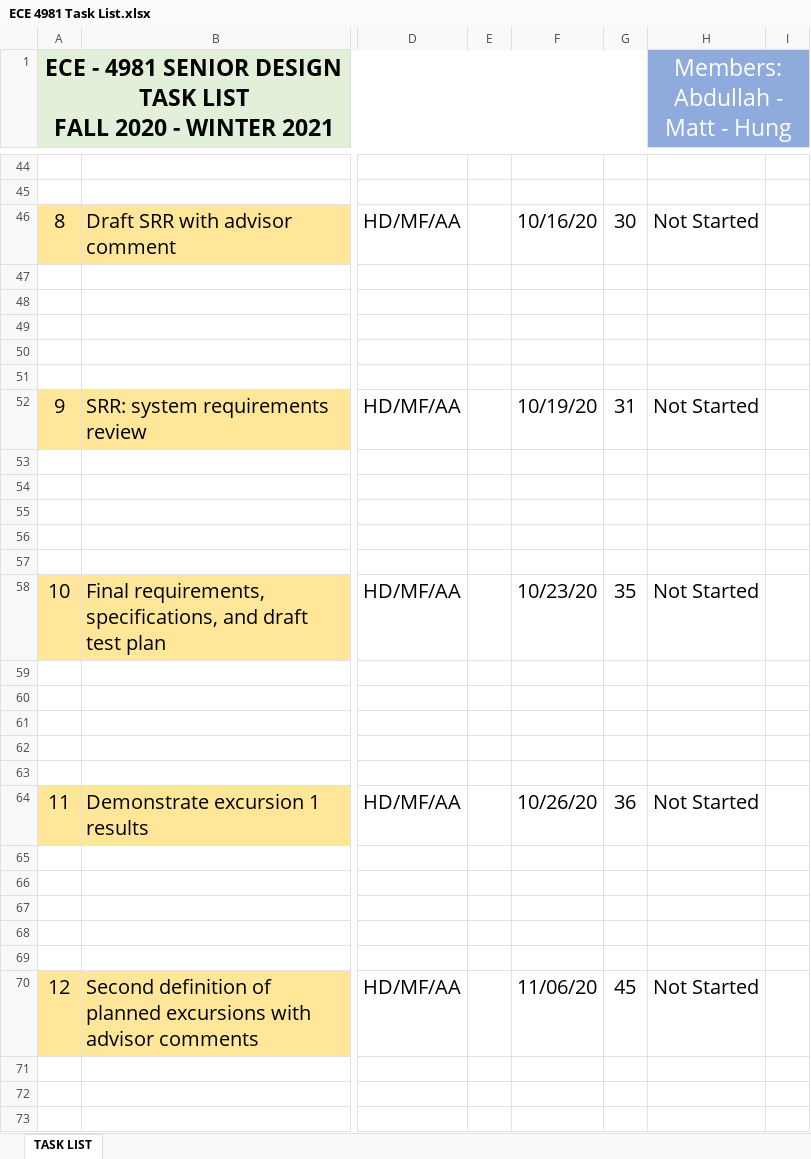
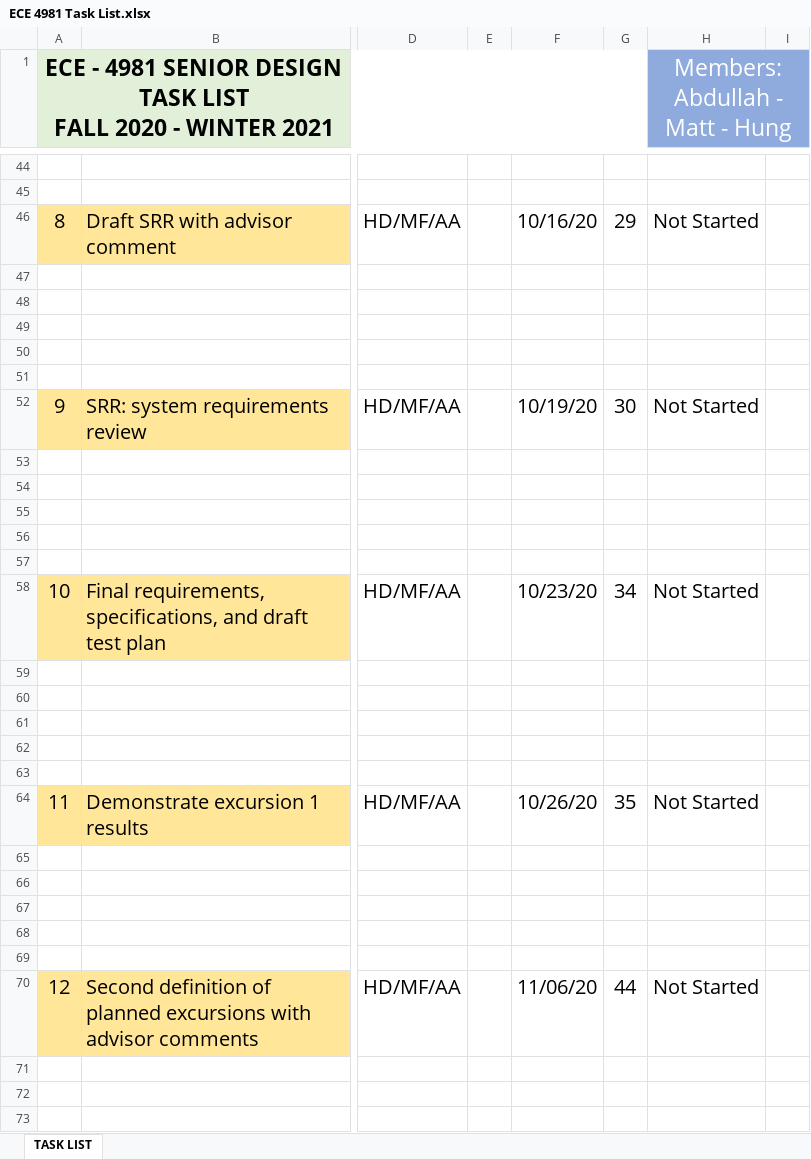
Before and after one commit to HD-UMD/ECE4981, an Excel workbook: ECE 4981 Task List.xlsx, sheet TASK LIST, drawn as a sheet; only a part is shown, gaps mark what is left out; values as stored, in another font and other column widths than the file's, no borders; conditional formats not drawn; the diff covers the shown part only; the diff names each change by its address in the sheet, - before the commit and + after, or states it on an @@ line.

Commit message:
Modified the task list

```diff
--- a/ECE 4981 Task List.xlsx (sheet TASK LIST)
+++ b/ECE 4981 Task List.xlsx (sheet TASK LIST)
-G46: 30
+G46: 29
-G52: 31
+G52: 30
-G58: 35
+G58: 34
-G64: 36
+G64: 35
-G70: 45
+G70: 44
```
Also changed, not shown: 3 added rows, 3 removed rows and 13 edited cells elsewhere in this sheet, 1 other file.
